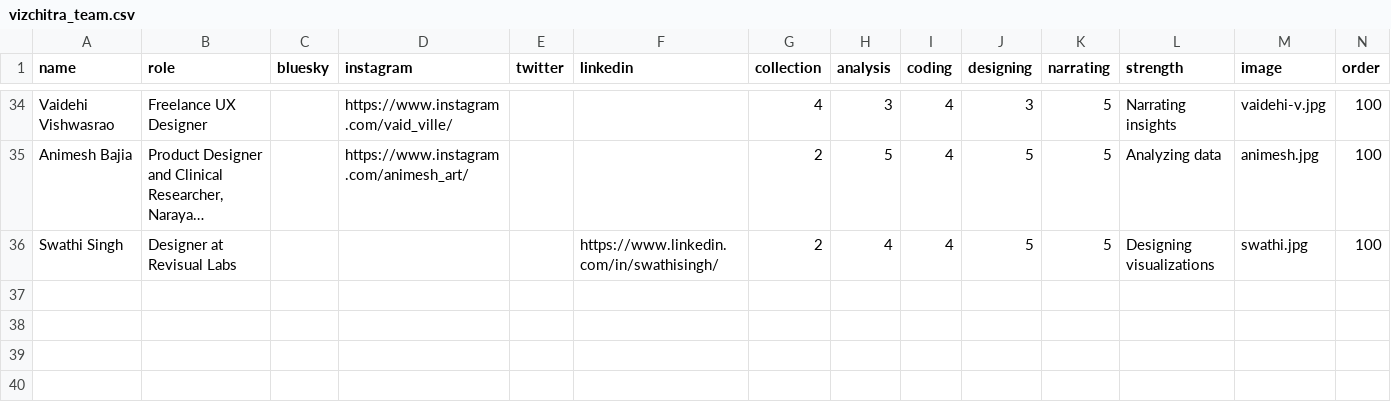
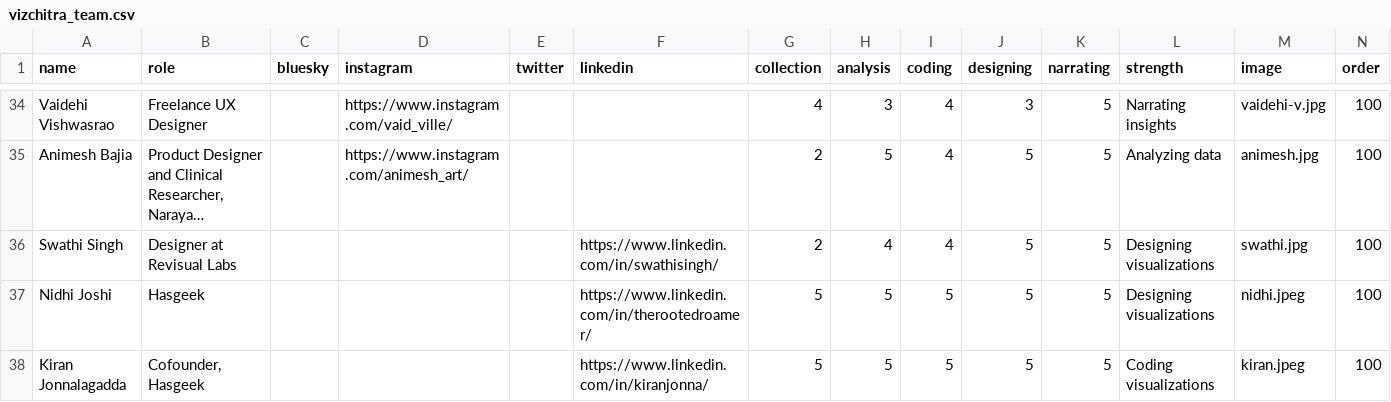
Before and after one commit to vizchitra/vizchitra.github.io, a CSV file: static/data/vizchitra_team.csv, drawn as a sheet; only a part is shown, gaps mark what is left out; long unchanged cells end in …; rows hold the shown columns only; the diff names each change by its address in the sheet, - before the commit and + after, or states it on an @@ line.

Commit message:
add team members (#109)

```diff
--- a/static/data/vizchitra_team.csv
+++ b/static/data/vizchitra_team.csv
+row 37: Nidhi Joshi | Hasgeek |  |  |  | https://www.linkedin.com/in/therootedroamer/ | 5 | 5 | 5 | 5 | 5 | Designing visualizations | nidhi.jpeg | 100
+row 38: Kiran Jonnalagadda | Cofounder, Hasgeek |  |  |  | https://www.linkedin.com/in/kiranjonna/ | 5 | 5 | 5 | 5 | 5 | Coding visualizations | kiran.jpeg | 100
```
Also changed, not shown: 2 other files.
